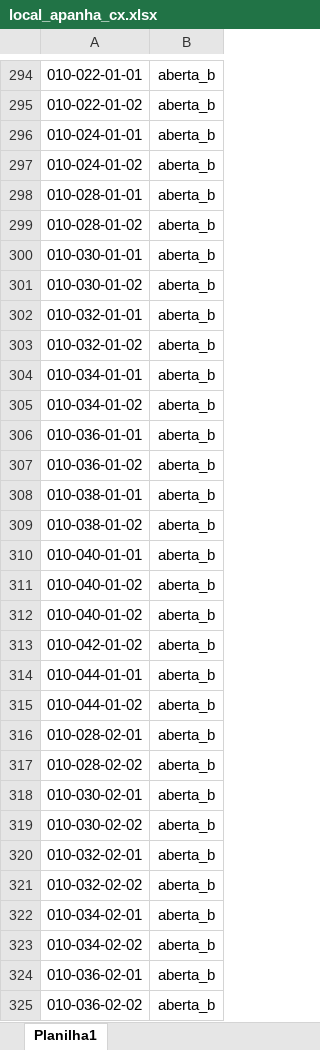
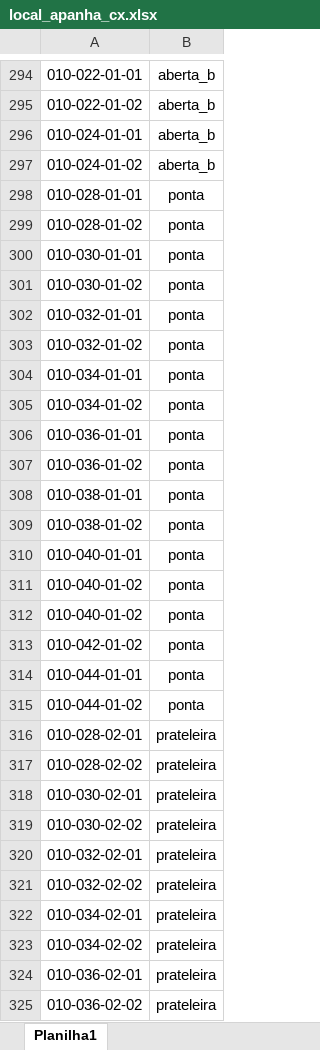
Before and after one commit to renandelamorena/Projeto_Curva_ABC, an Excel workbook: analise_curva_abc/local/datasets/local_apanha_cx.xlsx, sheet Planilha1, drawn as a sheet; only a part is shown, gaps mark what is left out; values as stored, in another font and other column widths than the file's, no borders; the diff covers the shown part only; the diff names each change by its address in the sheet, - before the commit and + after, or states it on an @@ line.

Commit message:
alteração local de ponta, e add prateleira

```diff
--- a/analise_curva_abc/local/datasets/local_apanha_cx.xlsx (sheet Planilha1)
+++ b/analise_curva_abc/local/datasets/local_apanha_cx.xlsx (sheet Planilha1)
-B298:B315: aberta_b
+B298:B315: ponta
-B316:B325: aberta_b
+B316:B325: prateleira
```
Also changed, not shown: 18 edited cells elsewhere in this sheet, 2 other files.
